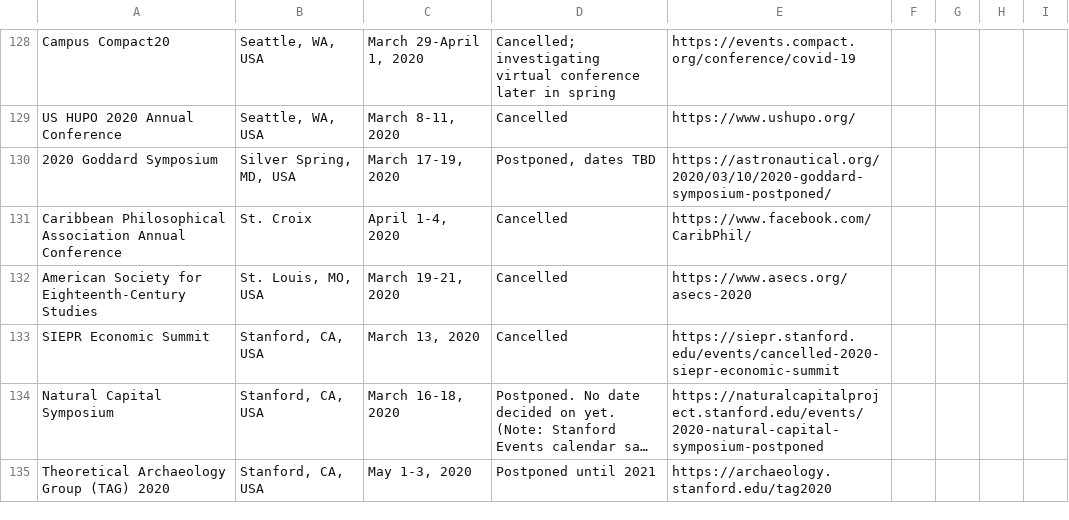
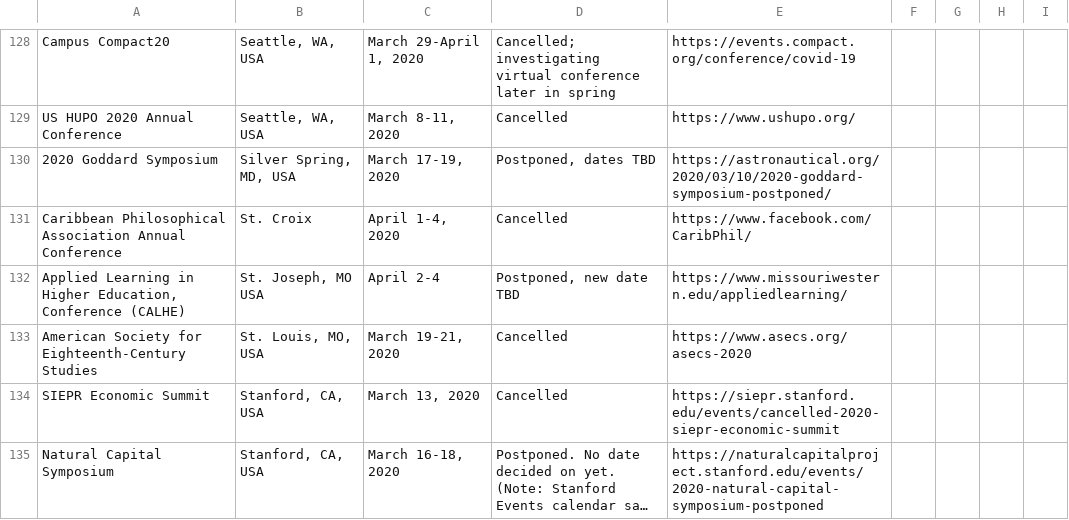
Before and after one commit to WeileiZeng/Cancelled-Academic-Conferences, a CSV file: conferences.csv, drawn as a sheet; only a part is shown, gaps mark what is left out; the shorter side is filled out with more unchanged rows; long unchanged cells end in …; the diff names each change by its address in the sheet, - before the commit and + after, or states it on an @@ line.

```diff
--- a/conferences.csv
+++ b/conferences.csv
+row 132: Applied Learning in Higher Education, Conference (CALHE) | St. Joseph, MO USA | April 2-4 | Postponed, new date TBD | https://www.missouriwestern.edu/appliedlearning/
```
Also changed, not shown: 2 other files.
